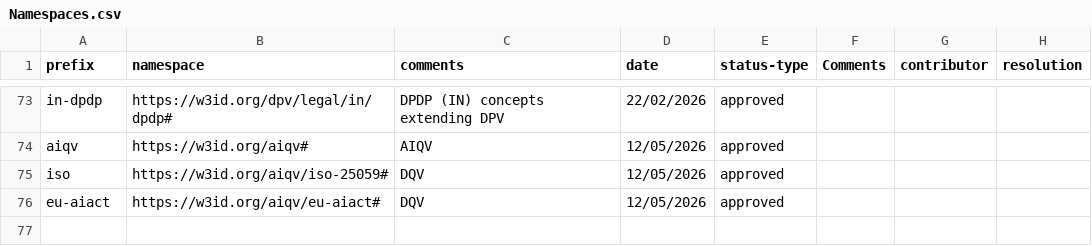
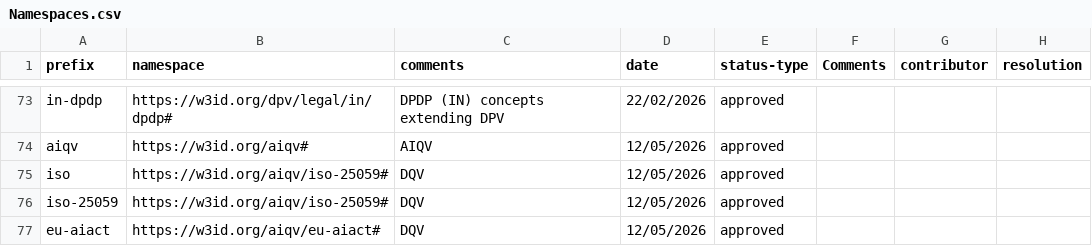
Before and after one commit to dpv-harsh/dqv4ai, a CSV file: vocab_csv/Namespaces.csv, drawn as a sheet; only a part is shown, gaps mark what is left out; the diff names each change by its address in the sheet, - before the commit and + after, or states it on an @@ line.

Commit message:
split vocabs into iso and eu-aiact

```diff
--- a/vocab_csv/Namespaces.csv
+++ b/vocab_csv/Namespaces.csv
+row 76: iso-25059 | https://w3id.org/aiqv/iso-25059# | DQV | 12/05/2026 | approved
```
Also changed, not shown: 16 other files.
